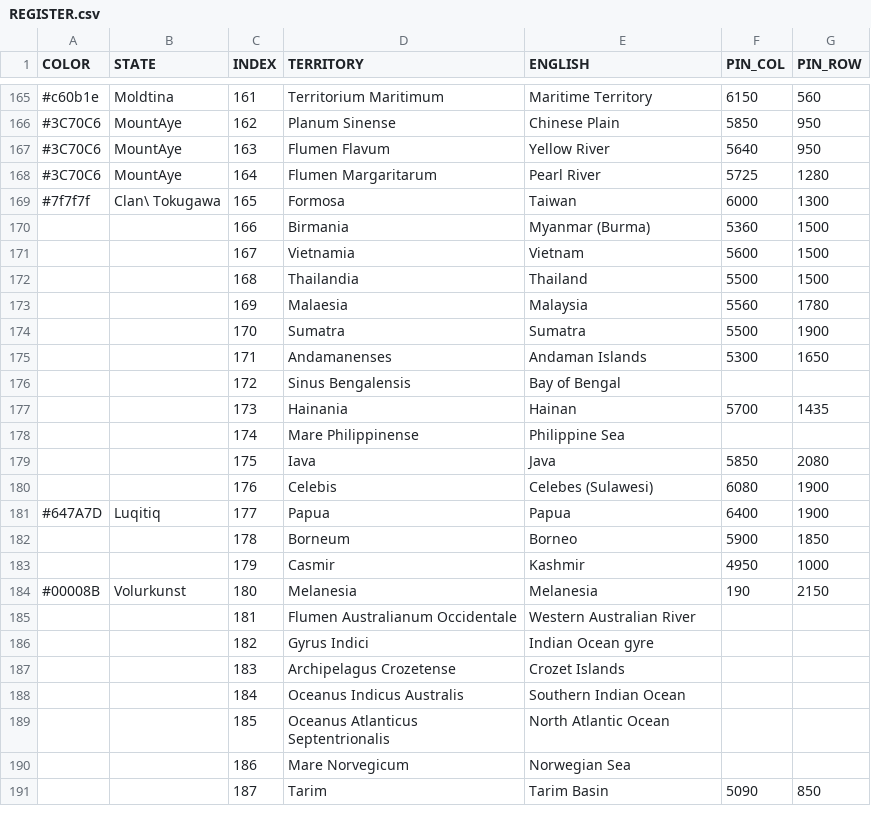
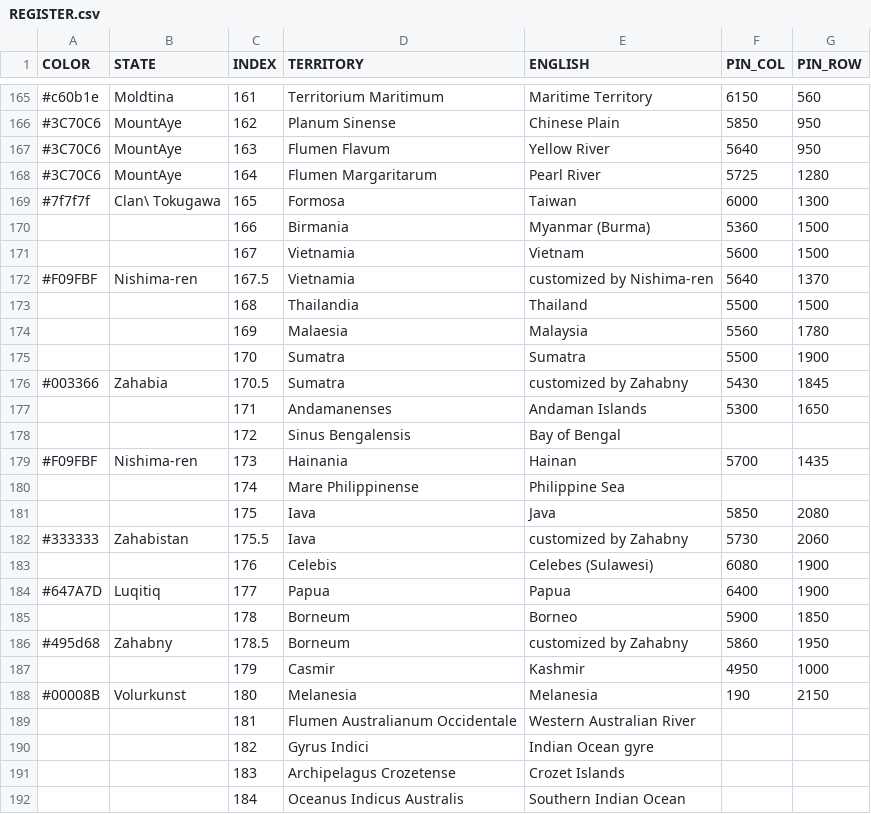
Before and after one commit to MountAye/map-nationstates-philosophers, a CSV file: REGISTER.csv, drawn as a sheet; only a part is shown, gaps mark what is left out; the shorter side is filled out with more unchanged rows.

Commit message:
add Zahabny; add Nishima-ren

```diff
--- a/REGISTER.csv
+++ b/REGISTER.csv
@@ -171,2 +171,3 @@ COLOR,STATE,INDEX,TERRITORY,ENGLISH,PIN_COL,PIN_ROW
 ,,167,Vietnamia,Vietnam,5600,1500
+#F09FBF,Nishima-ren,167.5,Vietnamia,customized by Nishima-ren,5640,1370
 ,,168,Thailandia,Thailand,5500,1500
@@ -174,7 +175,9 @@ COLOR,STATE,INDEX,TERRITORY,ENGLISH,PIN_COL,PIN_ROW
 ,,170,Sumatra,Sumatra,5500,1900
+#003366,Zahabia,170.5,Sumatra,customized by Zahabny,5430,1845
 ,,171,Andamanenses,Andaman Islands,5300,1650
 ,,172,Sinus Bengalensis,Bay of Bengal,,
-,,173,Hainania,Hainan,5700,1435
+#F09FBF,Nishima-ren,173,Hainania,Hainan,5700,1435
 ,,174,Mare Philippinense,Philippine Sea,,
 ,,175,Iava,Java,5850,2080
+#333333,Zahabistan,175.5,Iava,customized by Zahabny,5730,2060
 ,,176,Celebis,Celebes (Sulawesi),6080,1900
@@ -182,2 +185,3 @@ COLOR,STATE,INDEX,TERRITORY,ENGLISH,PIN_COL,PIN_ROW
 ,,178,Borneum,Borneo,5900,1850
+#495d68,Zahabny,178.5,Borneum,customized by Zahabny,5860,1950
 ,,179,Casmir,Kashmir,4950,1000
```
Also changed, not shown: 2 other files.
